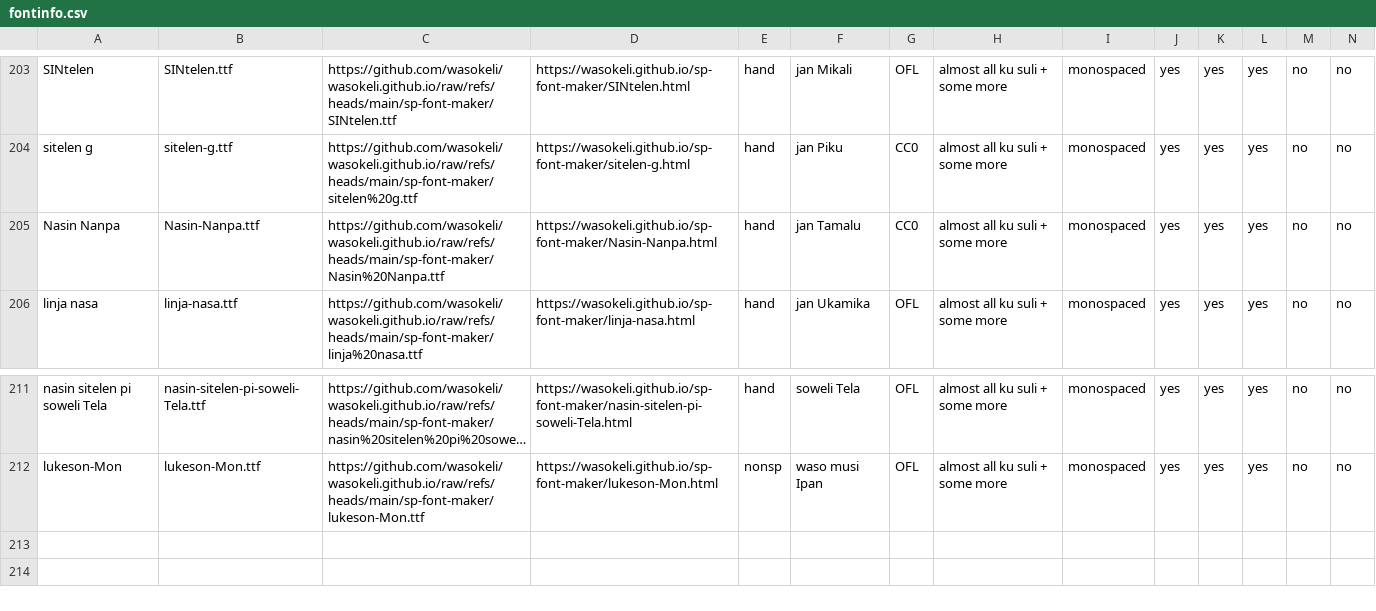
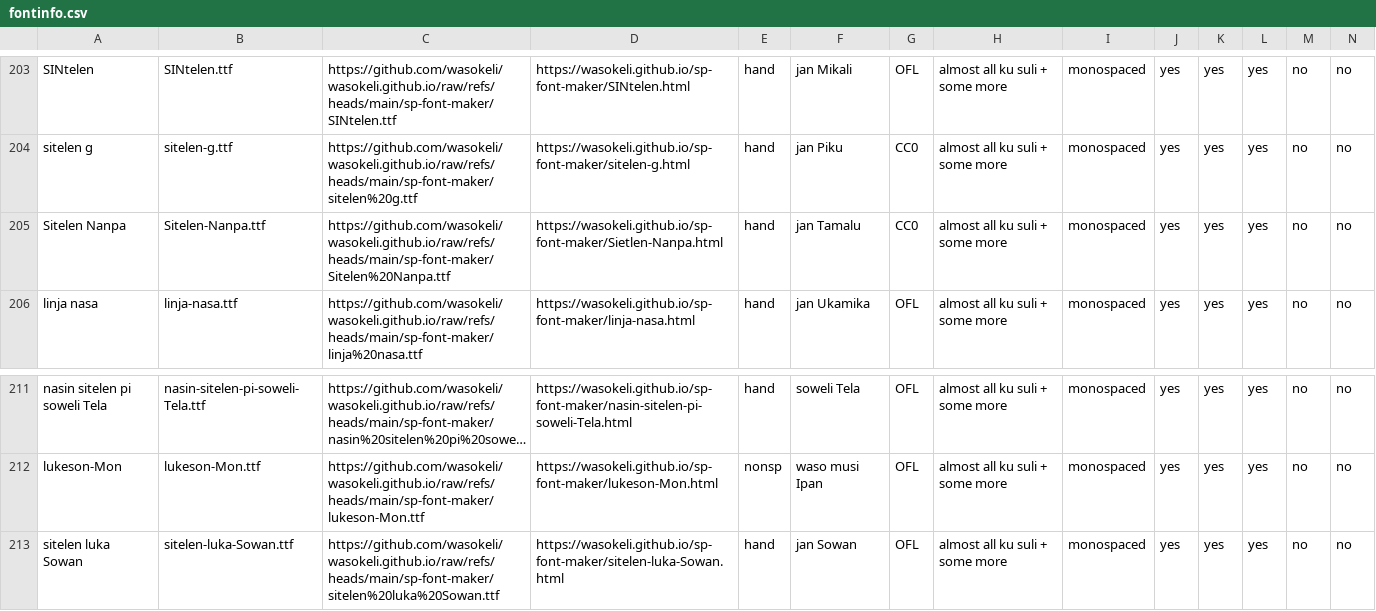
Before and after one commit to RetSamys/toki-pona-glyphs, a CSV file: sona/fontinfo.csv, drawn as a sheet; only a part is shown, gaps mark what is left out; long unchanged cells end in …; rows hold the shown columns only; the diff names each change by its address in the sheet, - before the commit and + after, or states it on an @@ line.

Commit message:
Update fontinfo.csv

```diff
--- a/sona/fontinfo.csv
+++ b/sona/fontinfo.csv
-A205: Nasin Nanpa
+A205: Sitelen Nanpa
-B205: Nasin-Nanpa.ttf
+B205: Sitelen-Nanpa.ttf
-C205: https://github.com/wasokeli/wasokeli.github.io/raw/refs/heads/main/sp-font-maker/Nasin%20Nanpa.ttf
+C205: https://github.com/wasokeli/wasokeli.github.io/raw/refs/heads/main/sp-font-maker/Sitelen%20Nanpa.ttf
-D205: https://wasokeli.github.io/sp-font-maker/Nasin-Nanpa.html
+D205: https://wasokeli.github.io/sp-font-maker/Sietlen-Nanpa.html
+row 213: sitelen luka Sowan | sitelen-luka-Sowan.ttf | https://github.com/wasokeli/wasokeli.github.io/raw/refs/heads/main/sp-font-maker/sitelen%20luka%20Sowan.ttf | https://wasokeli.github.io/sp-font-maker/sitelen-luka-Sowan.html | hand | jan Sowan | OFL | almost all ku suli + some more | monospaced | yes | yes | yes | no | no
```
